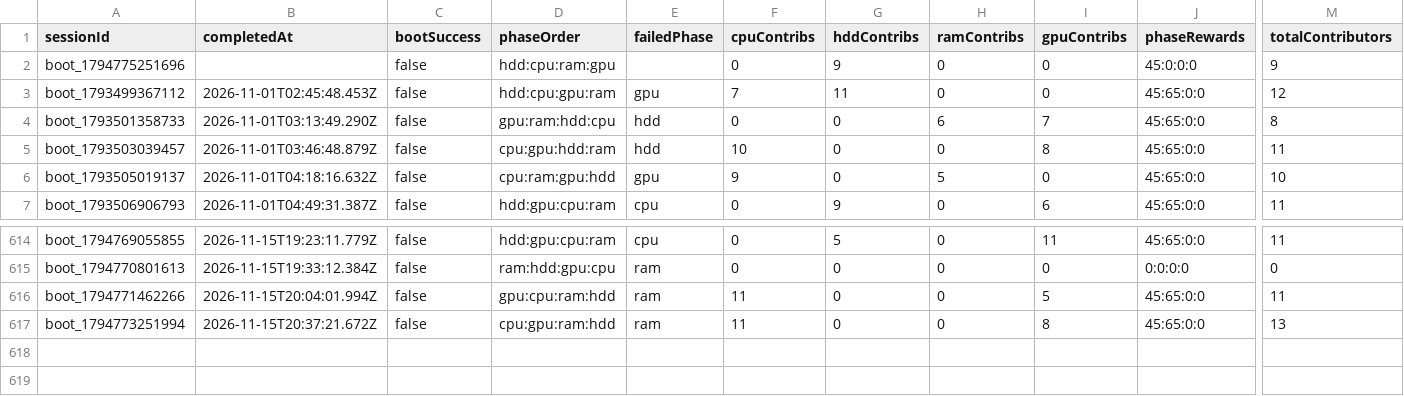
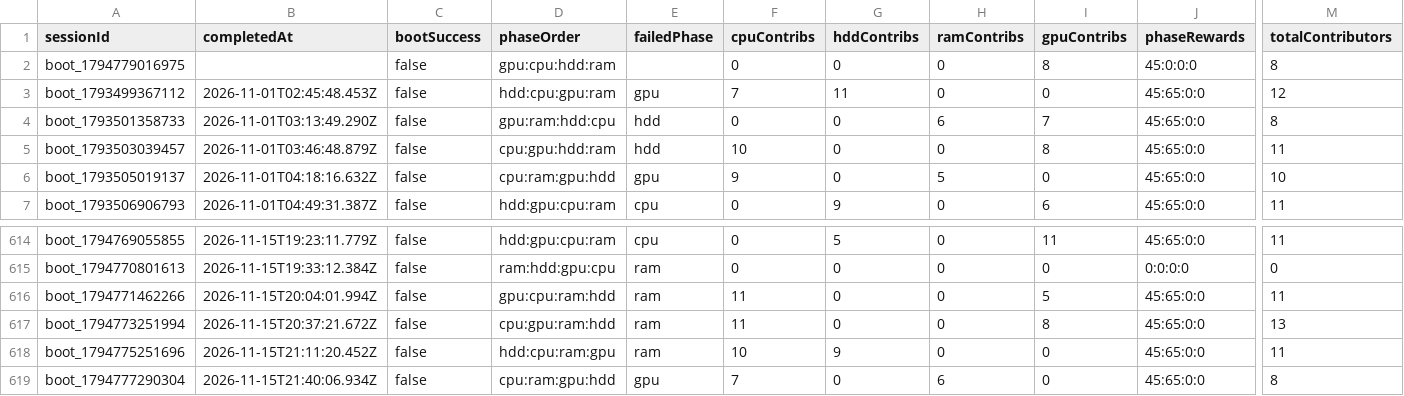
Before and after one commit to zosky/zoskyCube-archive, a CSV file: data/bootloop-sessions-2026-11.csv, drawn as a sheet; only a part is shown, gaps mark what is left out; rows hold the shown columns only; the diff names each change by its address in the sheet, - before the commit and + after, or states it on an @@ line.

```diff
--- a/data/bootloop-sessions-2026-11.csv
+++ b/data/bootloop-sessions-2026-11.csv
-A2 (sessionId): boot_1794775251696
+A2 (sessionId): boot_1794779016975
-D2 (phaseOrder): hdd:cpu:ram:gpu
+D2 (phaseOrder): gpu:cpu:hdd:ram
-G2 (hddContribs): 9
+G2 (hddContribs): 0
-I2 (gpuContribs): 0
+I2 (gpuContribs): 8
-M2 (totalContributors): 9
+M2 (totalContributors): 8
+row 618: boot_1794775251696 | 2026-11-15T21:11:20.452Z | false | hdd:cpu:ram:gpu | ram | 10 | 9 | 0 | 0 | 45:65:0:0 | 11
+row 619: boot_1794777290304 | 2026-11-15T21:40:06.934Z | false | cpu:ram:gpu:hdd | gpu | 7 | 0 | 6 | 0 | 45:65:0:0 | 8
```
Also changed, not shown: data/bootloop-handouts-2026-11.csv, data/gauntlet-votes-2026-11.csv, 2 other files.
